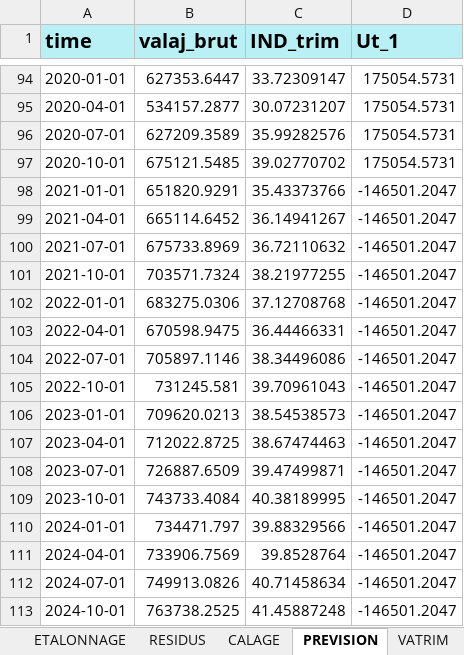
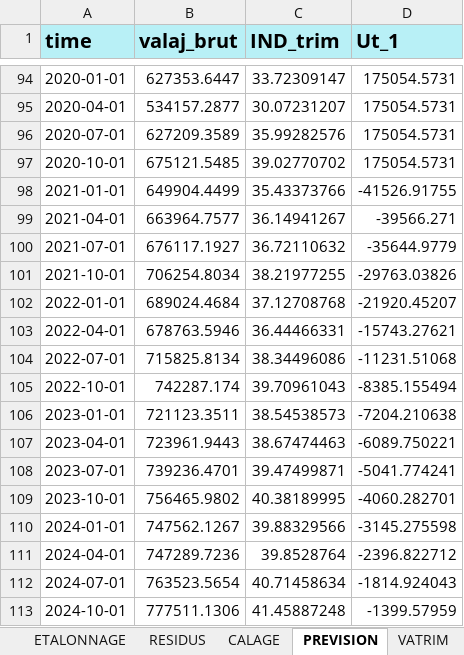
Before and after one commit to luckymaxtser/Compte_trim, an Excel workbook: VA_result_DTX.xlsx, sheet PREVISION, drawn as a sheet; only a part is shown, gaps mark what is left out; values as stored, in another font and other column widths than the file's, no borders; the diff covers the shown part only; the diff names each change by its address in the sheet, - before the commit and + after, or states it on an @@ line.

```diff
--- a/VA_result_DTX.xlsx (sheet PREVISION)
+++ b/VA_result_DTX.xlsx (sheet PREVISION)
-B98 (valaj_brut): 651820.9291
+B98 (valaj_brut): 649904.4499
-D98 (Ut_1): -146501.2047
+D98 (Ut_1): -41526.91755
-B99 (valaj_brut): 665114.6452
+B99 (valaj_brut): 663964.7577
-D99 (Ut_1): -146501.2047
+D99 (Ut_1): -39566.271
-B100 (valaj_brut): 675733.8969
+B100 (valaj_brut): 676117.1927
-D100 (Ut_1): -146501.2047
+D100 (Ut_1): -35644.9779
-B101 (valaj_brut): 703571.7324
+B101 (valaj_brut): 706254.8034
-D101 (Ut_1): -146501.2047
+D101 (Ut_1): -29763.03826
-B102 (valaj_brut): 683275.0306
+B102 (valaj_brut): 689024.4684
-D102 (Ut_1): -146501.2047
+D102 (Ut_1): -21920.45207
-B103 (valaj_brut): 670598.9475
+B103 (valaj_brut): 678763.5946
-D103 (Ut_1): -146501.2047
+D103 (Ut_1): -15743.27621
-B104 (valaj_brut): 705897.1146
+B104 (valaj_brut): 715825.8134
-D104 (Ut_1): -146501.2047
+D104 (Ut_1): -11231.51068
-B105 (valaj_brut): 731245.581
+B105 (valaj_brut): 742287.174
-D105 (Ut_1): -146501.2047
+D105 (Ut_1): -8385.155494
-B106 (valaj_brut): 709620.0213
+B106 (valaj_brut): 721123.3511
-D106 (Ut_1): -146501.2047
+D106 (Ut_1): -7204.210638
-B107 (valaj_brut): 712022.8725
+B107 (valaj_brut): 723961.9443
-D107 (Ut_1): -146501.2047
+D107 (Ut_1): -6089.750221
-B108 (valaj_brut): 726887.6509
+B108 (valaj_brut): 739236.4701
-D108 (Ut_1): -146501.2047
+D108 (Ut_1): -5041.774241
-B109 (valaj_brut): 743733.4084
+B109 (valaj_brut): 756465.9802
-D109 (Ut_1): -146501.2047
+D109 (Ut_1): -4060.282701
-B110 (valaj_brut): 734471.797
+B110 (valaj_brut): 747562.1267
-D110 (Ut_1): -146501.2047
+D110 (Ut_1): -3145.275598
-B111 (valaj_brut): 733906.7569
+B111 (valaj_brut): 747289.7236
-D111 (Ut_1): -146501.2047
+D111 (Ut_1): -2396.822712
-B112 (valaj_brut): 749913.0826
+B112 (valaj_brut): 763523.5654
-D112 (Ut_1): -146501.2047
+D112 (Ut_1): -1814.924043
-B113 (valaj_brut): 763738.2525
+B113 (valaj_brut): 777511.1306
-D113 (Ut_1): -146501.2047
+D113 (Ut_1): -1399.57959
```
Also changed, not shown: 16 added rows and 8 edited cells elsewhere in this sheet, sheet VATRIM, sheet INDI, sheet ETALONNAGE.
